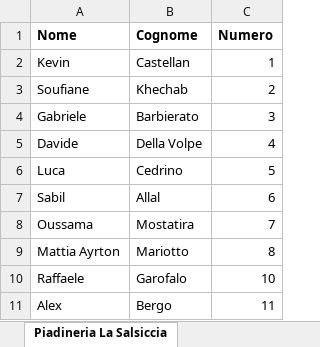
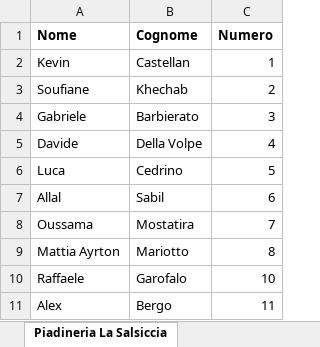
Before and after one commit to Danielm222/12orebosaro, an Excel workbook: squadre.xlsx, sheet Piadineria La Salsiccia, drawn as a sheet; values as stored, in another font and other column widths than the file's, no borders; removed rows and columns are numbered as before the commit, all else as after; the diff names each change by its address in the sheet, - before the commit and + after, or states it on an @@ line.

Commit message:
Update squadre.xlsx

```diff
--- a/squadre.xlsx (sheet Piadineria La Salsiccia)
+++ b/squadre.xlsx (sheet Piadineria La Salsiccia)
-row 7: Sabil | Allal | 6
+row 7: Allal | Sabil | 6
```
